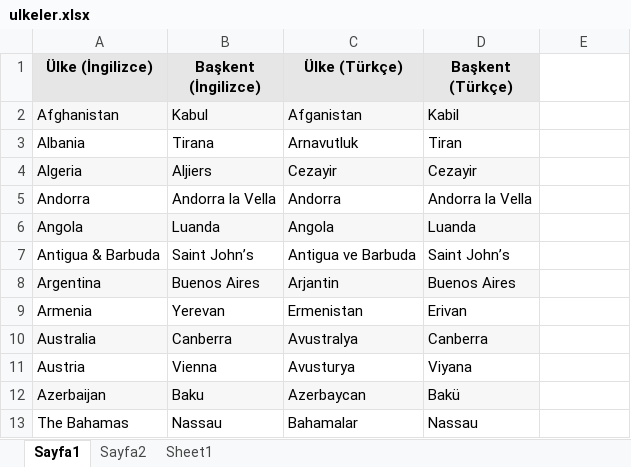
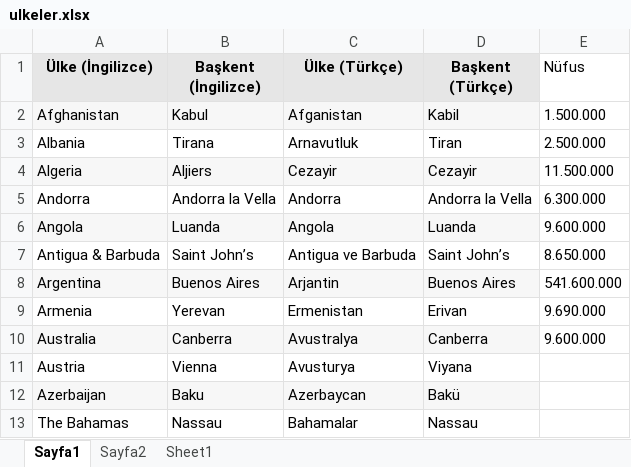
Before and after one commit to BEKIRSACIKARA/comBatch8JUnit, an Excel workbook: src/resources/ulkeler.xlsx, sheet Sayfa1, drawn as a sheet; only a part is shown; values as stored, in another font and other column widths than the file's, no borders; the diff names each change by its address in the sheet, - before the commit and + after, or states it on an @@ line.

```diff
--- a/src/resources/ulkeler.xlsx (sheet Sayfa1)
+++ b/src/resources/ulkeler.xlsx (sheet Sayfa1)
-E1: (empty)
+E1: Nüfus
-E2 (Nüfus): (empty)
+E2 (Nüfus): 1.500.000
-E3 (Nüfus): (empty)
+E3 (Nüfus): 2.500.000
-E4 (Nüfus): (empty)
+E4 (Nüfus): 11.500.000
-E5 (Nüfus): (empty)
+E5 (Nüfus): 6.300.000
-E6 (Nüfus): (empty)
+E6 (Nüfus): 9.600.000
-E7 (Nüfus): (empty)
+E7 (Nüfus): 8.650.000
-E8 (Nüfus): (empty)
+E8 (Nüfus): 541.600.000
-E9 (Nüfus): (empty)
+E9 (Nüfus): 9.690.000
-E10 (Nüfus): (empty)
+E10 (Nüfus): 9.600.000
```
Also changed, not shown: 23 other files.
